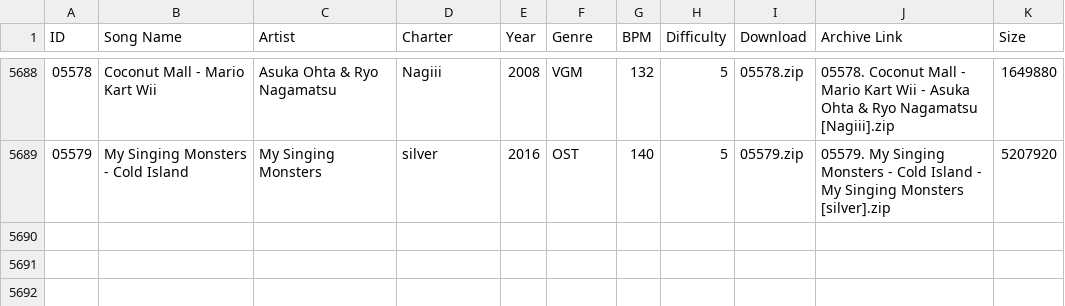
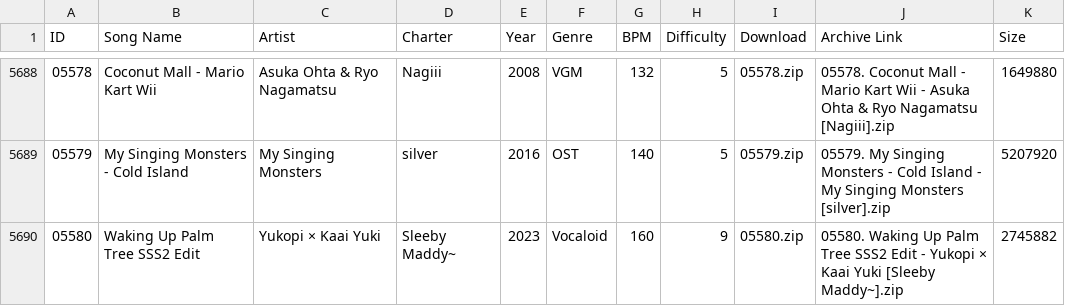
Before and after one commit to tc-mods/TromboneDB, a CSV file: docs/data/db.csv, drawn as a sheet; only a part is shown, gaps mark what is left out; the diff names each change by its address in the sheet, - before the commit and + after, or states it on an @@ line.

```diff
--- a/docs/data/db.csv
+++ b/docs/data/db.csv
+row 5690: 05580 | Waking Up Palm Tree SSS2 Edit | Yukopi × Kaai Yuki | Sleeby Maddy~ | 2023 | Vocaloid | 160 | 9 | 05580.zip | 05580. Waking Up Palm Tree SSS2 Edit - Yukopi × Kaai Yuki [Sleeby Maddy~].zip | 2745882
```
Also changed, not shown: 2 other files.
